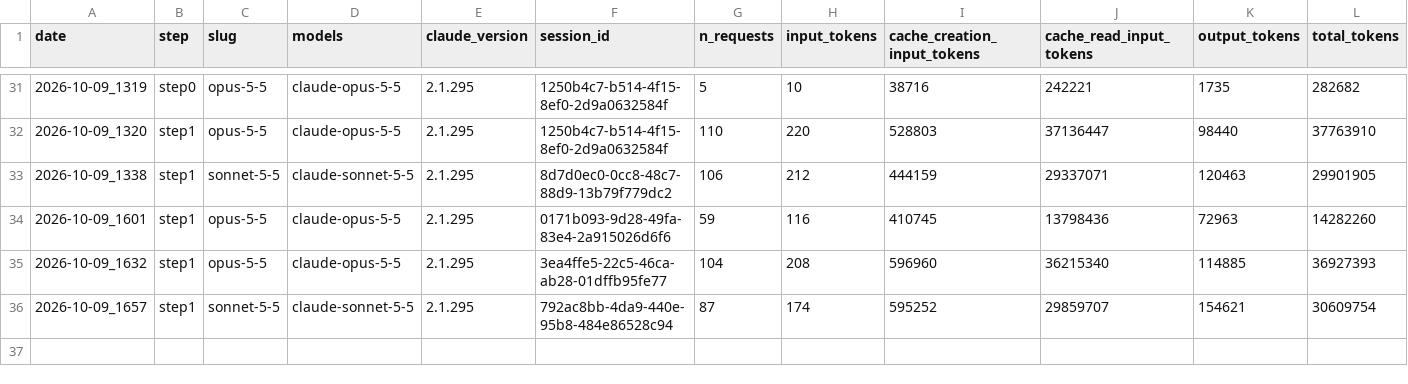
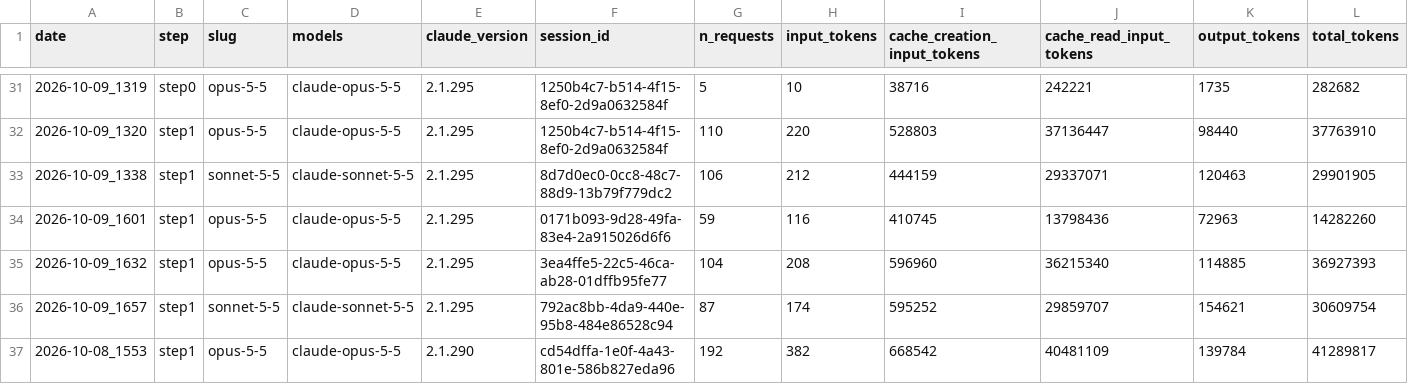
Before and after one commit to jesstytam/dewc, a CSV file: data/inference_test/logs/sessions.csv, drawn as a sheet; only a part is shown, gaps mark what is left out; the diff names each change by its address in the sheet, - before the commit and + after, or states it on an @@ line.

```diff
--- a/data/inference_test/logs/sessions.csv
+++ b/data/inference_test/logs/sessions.csv
+row 37: 2026-10-08_1553 | step1 | opus-5-5 | claude-opus-5-5 | 2.1.290 | cd54dffa-1e0f-4a43-801e-586b827eda96 | 192 | 382 | 668542 | 40481109 | 139784 | 41289817
```
Also changed, not shown: 22 other files.
